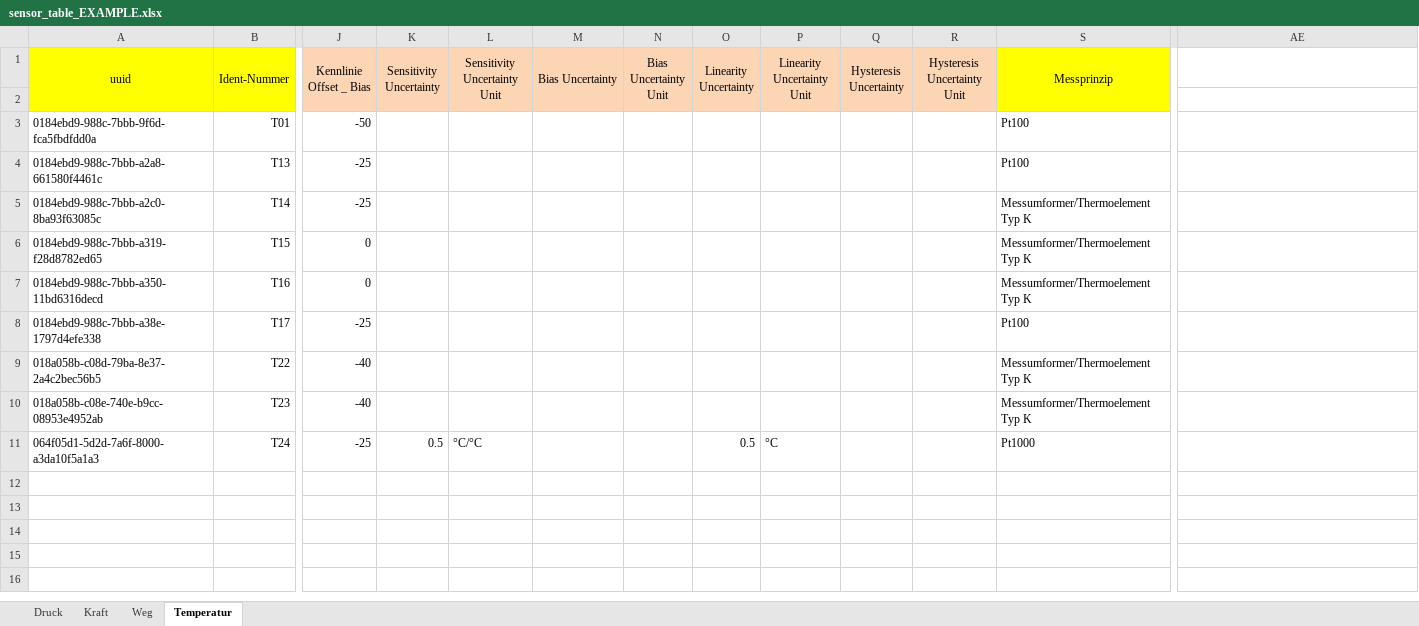
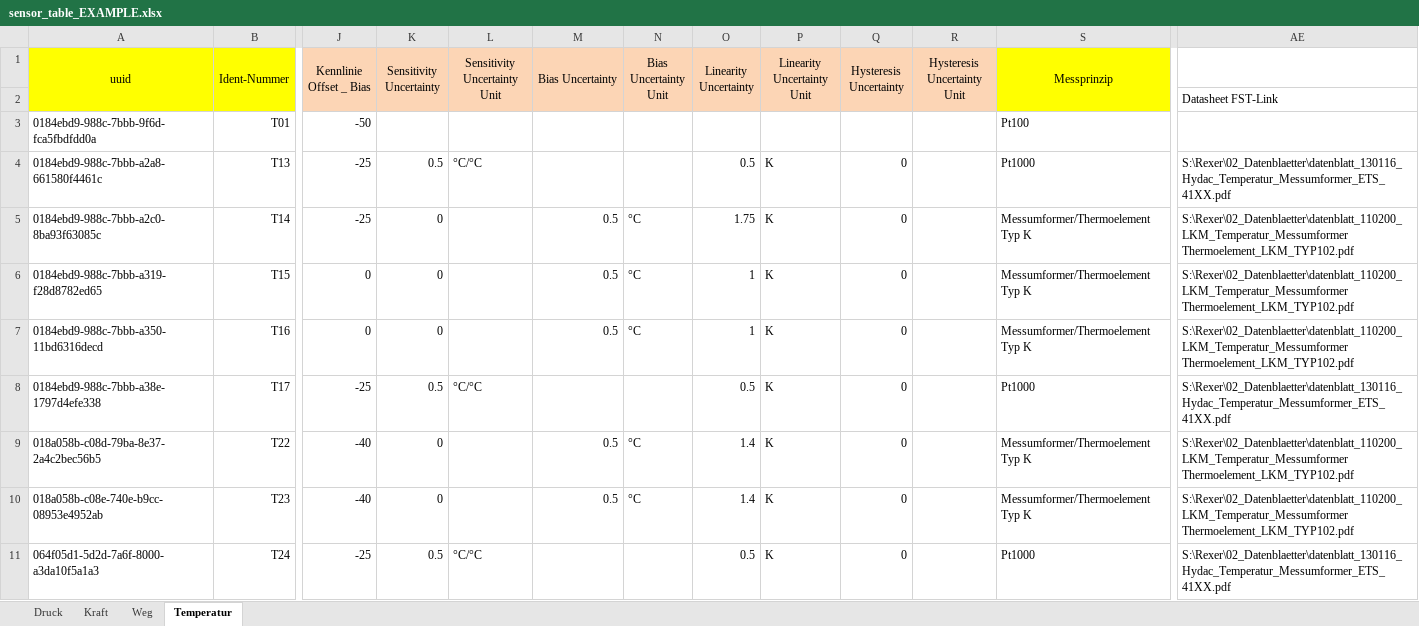
Before and after one commit to test123-all/hydropulser-database-scripts, an Excel workbook: sensor_table_EXAMPLE.xlsx, sheet Temperatur, drawn as a sheet; only a part is shown, gaps mark what is left out; values as stored, in another font and other column widths than the file's, no borders; charts and pictures not drawn; the diff names each change by its address in the sheet, - before the commit and + after, or states it on an @@ line.

Commit message:
Add the different uncertainty values for the currently relevant sensors in the sensor_table_EXAMPLE.xlsx file

```diff
--- a/sensor_table_EXAMPLE.xlsx (sheet Temperatur)
+++ b/sensor_table_EXAMPLE.xlsx (sheet Temperatur)
-AE2: (empty)
+AE2: Datasheet FST-Link
-K4 (Sensitivity Uncertainty): (empty)
+K4 (Sensitivity Uncertainty): 0.5
-L4 (Sensitivity Uncertainty Unit): (empty)
+L4 (Sensitivity Uncertainty Unit): °C/°C
-O4 (Linearity Uncertainty): (empty)
+O4 (Linearity Uncertainty): 0.5
-P4:P10 (Linearity Uncertainty Unit): (empty)
+P4:P10 (Linearity Uncertainty Unit): K
-Q4:Q11 (Hysteresis Uncertainty): (empty)
+Q4:Q11 (Hysteresis Uncertainty): 0
-S4 (Messprinzip): Pt100
+S4 (Messprinzip): Pt1000
-AE4: (empty)
+AE4: S:\Rexer\02_Datenblaetter\datenblatt_130116_Hydac_Temperatur_Messumformer_ETS_41XX.pdf
-K5:K7 (Sensitivity Uncertainty): (empty)
+K5:K7 (Sensitivity Uncertainty): 0
-M5:M7 (Bias Uncertainty): (empty)
+M5:M7 (Bias Uncertainty): 0.5
-N5:N7 (Bias Uncertainty Unit): (empty)
+N5:N7 (Bias Uncertainty Unit): °C
-O5 (Linearity Uncertainty): (empty)
+O5 (Linearity Uncertainty): 1.75
-AE5:AE7: (empty)
+AE5:AE7: S:\Rexer\02_Datenblaetter\datenblatt_110200_LKM_Temperatur_Messumformer Thermoelement_LKM_TYP102.pdf
-O6:O7 (Linearity Uncertainty): (empty)
+O6:O7 (Linearity Uncertainty): 1
-K8 (Sensitivity Uncertainty): (empty)
+K8 (Sensitivity Uncertainty): 0.5
-L8 (Sensitivity Uncertainty Unit): (empty)
+L8 (Sensitivity Uncertainty Unit): °C/°C
-O8 (Linearity Uncertainty): (empty)
+O8 (Linearity Uncertainty): 0.5
-S8 (Messprinzip): Pt100
+S8 (Messprinzip): Pt1000
-AE8: (empty)
+AE8: S:\Rexer\02_Datenblaetter\datenblatt_130116_Hydac_Temperatur_Messumformer_ETS_41XX.pdf
-K9:K10 (Sensitivity Uncertainty): (empty)
+K9:K10 (Sensitivity Uncertainty): 0
-M9:M10 (Bias Uncertainty): (empty)
+M9:M10 (Bias Uncertainty): 0.5
-N9:N10 (Bias Uncertainty Unit): (empty)
+N9:N10 (Bias Uncertainty Unit): °C
-O9:O10 (Linearity Uncertainty): (empty)
+O9:O10 (Linearity Uncertainty): 1.4
-AE9:AE10: (empty)
+AE9:AE10: S:\Rexer\02_Datenblaetter\datenblatt_110200_LKM_Temperatur_Messumformer Thermoelement_LKM_TYP102.pdf
-P11 (Linearity Uncertainty Unit): °C
+P11 (Linearity Uncertainty Unit): K
-AE11: (empty)
+AE11: S:\Rexer\02_Datenblaetter\datenblatt_130116_Hydac_Temperatur_Messumformer_ETS_41XX.pdf
```
Also changed, not shown: sheet Kraft, sheet Druck, sheet Weg, charts or pictures.
